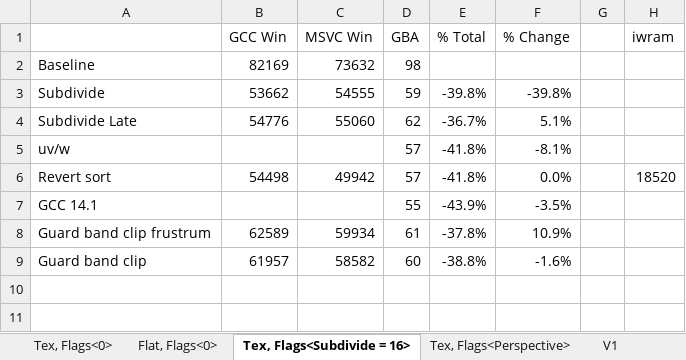
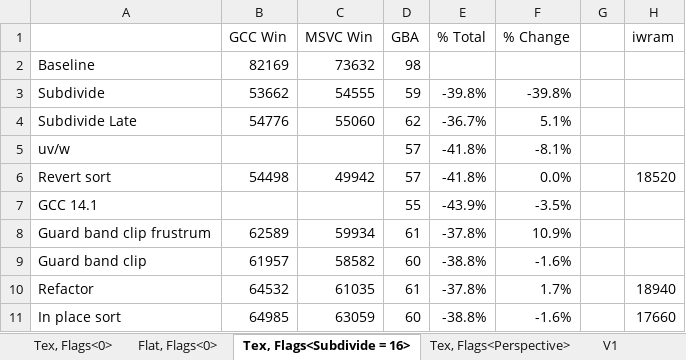
Before and after one commit to doomhack/Potato3d, an Excel workbook: P3DBenchmark/Performance.xlsx, sheet Tex, Flags<Subdivide = 16>, drawn as a sheet; values as stored, in another font and other column widths than the file's, no borders; the diff names each change by its address in the sheet, - before the commit and + after, or states it on an @@ line.

Commit message:
Sort vertexes without copy.

```diff
--- a/P3DBenchmark/Performance.xlsx (sheet Tex, Flags<Subdivide = 16>)
+++ b/P3DBenchmark/Performance.xlsx (sheet Tex, Flags<Subdivide = 16>)
+row 10: Refactor | 64532 | 61035 | 61 | -37.8% | 1.7% |  | 18940
+row 11: In place sort | 64985 | 63059 | 60 | -38.8% | -1.6% |  | 17660
```
Also changed, not shown: sheet Tex, Flags<0>, sheet Tex, Flags<Perspective>, sheet Flat, Flags<0>, sheet V1, 8 other files.
